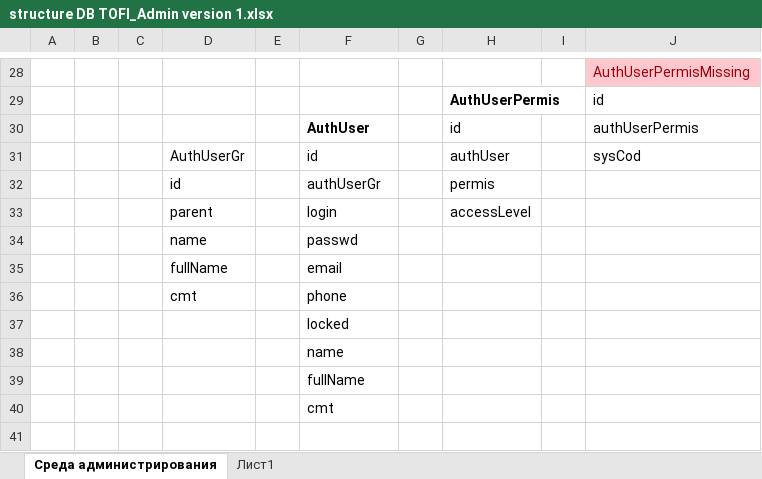
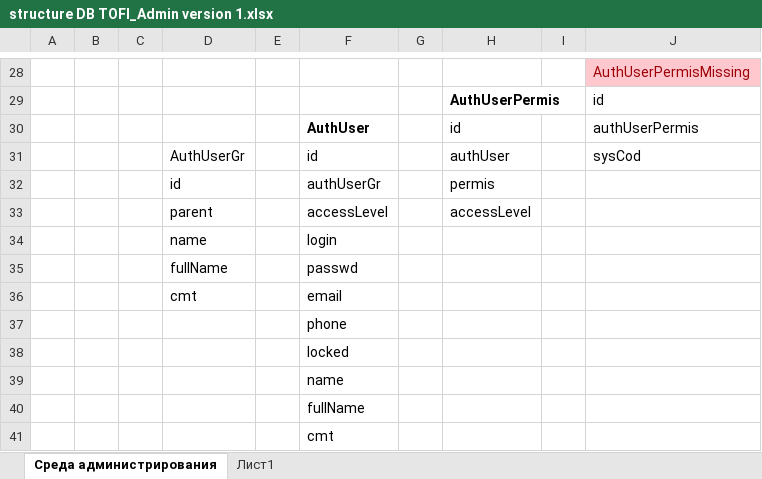
Before and after one commit to tolybay63/backend-jc, an Excel workbook: tofi-adm/doc/structure DB TOFI_Admin version 1.xlsx, sheet Среда администрирования, drawn as a sheet; only a part is shown, gaps mark what is left out; values as stored, in another font and other column widths than the file's, no borders; charts and pictures not drawn; removed rows and columns are numbered as before the commit, all else as after; the diff names each change by its address in the sheet, - before the commit and + after, or states it on an @@ line.

Commit message:
add && upd

```diff
--- a/tofi-adm/doc/structure DB TOFI_Admin version 1.xlsx (sheet Среда администрирования)
+++ b/tofi-adm/doc/structure DB TOFI_Admin version 1.xlsx (sheet Среда администрирования)
-F33: login
+F33: accessLevel
+row 34:  |  |  | name |  | login
-D35: name
+D35: fullName
-row 35:  |  |  | fullName |  | email
-F36: phone
+F36: email
+row 37:  |  |  |  |  | phone
```
